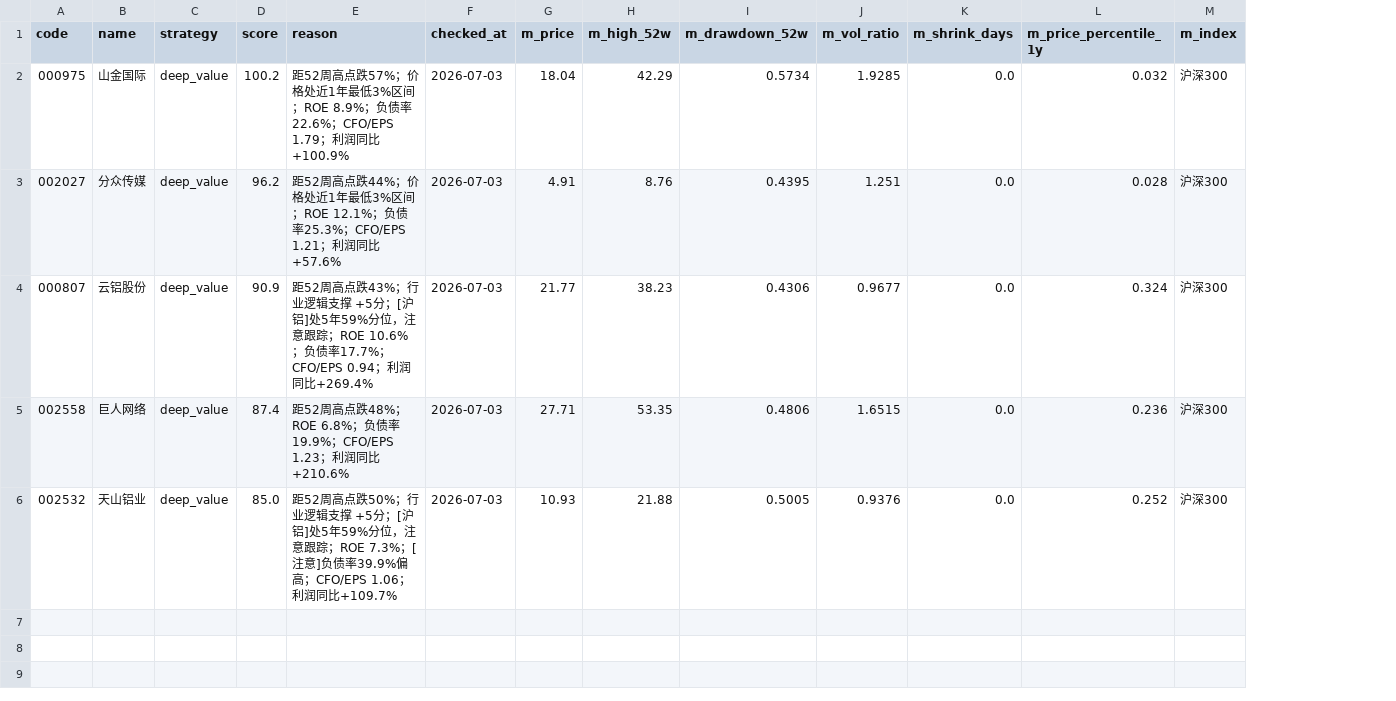
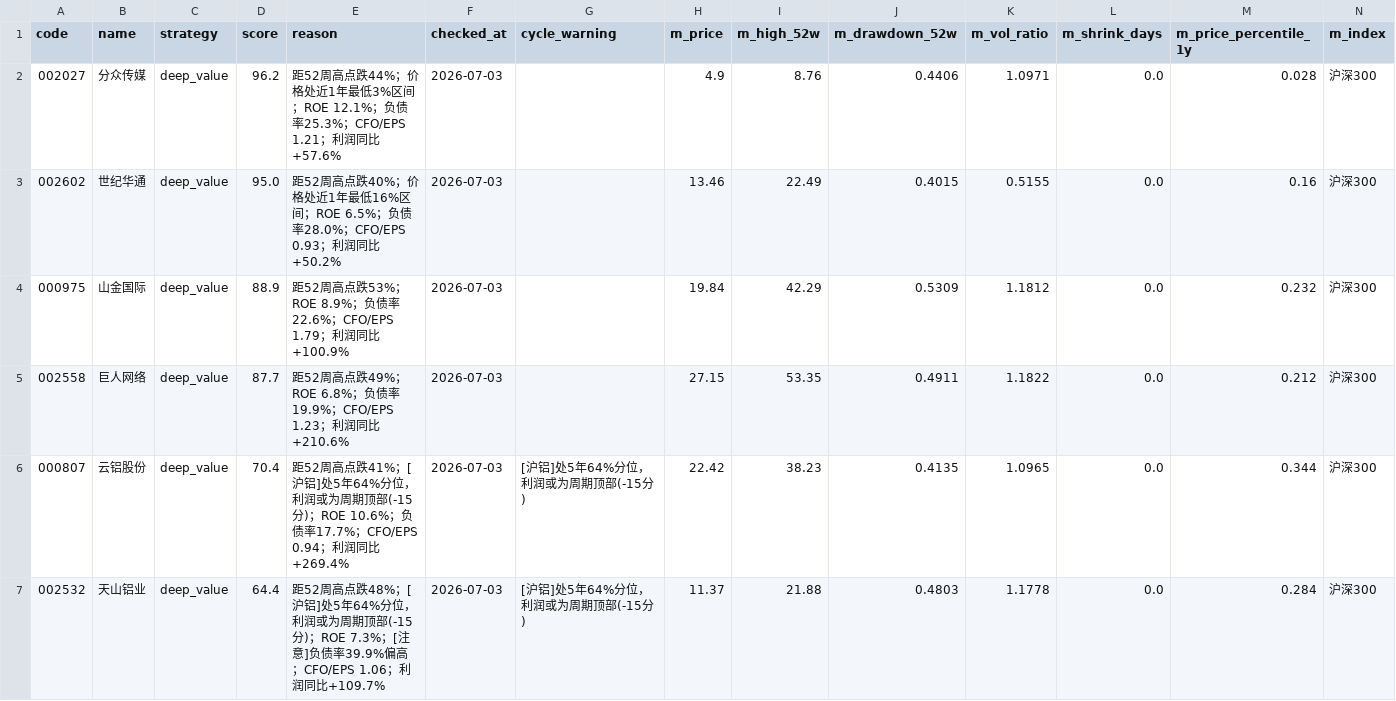
Before and after one commit to huangjialing0010/da-a-trading, a CSV file: output/candidates.csv, drawn as a sheet; only a part is shown; removed rows and columns are numbered as before the commit, all else as after; rows hold the shown columns only; the diff names each change by its address in the sheet, - before the commit and + after, or states it on an @@ line.

```diff
--- a/output/candidates.csv
+++ b/output/candidates.csv
+column G (cycle_warning), row 7: [沪铝]处5年64%分位，利润或为周期顶部(-15分)
-row 2: 000975 | 山金国际 | deep_value | 100.2 | 距52周高点跌57%；价格处近1年最低3%区间；ROE 8.9%；负债率22.6%；CFO/EPS 1.79；利润同比+100.9% | 2026-07-03 | 18.04 | 42.29 | 0.5734 | 1.9285 | 0.0 | 0.032 | 沪深300
-H2 (m_price): 4.91
+H2 (m_price): 4.9
-J2 (m_drawdown_52w): 0.4395
+J2 (m_drawdown_52w): 0.4406
-K2 (m_vol_ratio): 1.251
+K2 (m_vol_ratio): 1.0971
-row 4: 000807 | 云铝股份 | deep_value | 90.9 | 距52周高点跌43%；行业逻辑支撑 +5分；[沪铝]处5年59%分位，注意跟踪；ROE 10.6%；负债率17.7%；CFO/EPS 0.94；利润同比+269.4% | 2026-07-03 | 21.77 | 38.23 | 0.4306 | 0.9677 | 0.0 | 0.324 | 沪深300
+row 3: 002602 | 世纪华通 | deep_value | 95.0 | 距52周高点跌40%；价格处近1年最低16%区间；ROE 6.5%；负债率28.0%；CFO/EPS 0.93；利润同比+50.2% | 2026-07-03 |  | 13.46 | 22.49 | 0.4015 | 0.5155 | 0.0 | 0.16 | 沪深300
+row 4: 000975 | 山金国际 | deep_value | 88.9 | 距52周高点跌53%；ROE 8.9%；负债率22.6%；CFO/EPS 1.79；利润同比+100.9% | 2026-07-03 |  | 19.84 | 42.29 | 0.5309 | 1.1812 | 0.0 | 0.232 | 沪深300
-D5 (score): 87.4
+D5 (score): 87.7
-E5 (reason): …周高点跌48%；ROE 6.8%；…
+E5 (reason): …周高点跌49%；ROE 6.8%；…
-H5 (m_price): 27.71
+H5 (m_price): 27.15
-J5 (m_drawdown_52w): 0.4806
+J5 (m_drawdown_52w): 0.4911
-K5 (m_vol_ratio): 1.6515
+K5 (m_vol_ratio): 1.1822
-M5 (m_price_percentile_1y): 0.236
+M5 (m_price_percentile_1y): 0.212
+row 6: 000807 | 云铝股份 | deep_value | 70.4 | 距52周高点跌41%；[沪铝]处5年64%分位，利润或为周期顶部(-15分)；ROE 10.6%；负债率17.7%；CFO/EPS 0.94；利润同比+269.4% | 2026-07-03 | [沪铝]处5年64%分位，利润或为周期顶部(-15分) | 22.42 | 38.23 | 0.4135 | 1.0965 | 0.0 | 0.344 | 沪深300
-D7 (score): 85.0
+D7 (score): 64.4
-E7 (reason): …周高点跌50%；行业逻辑支撑 +5分；[沪铝]处5年59%分位，注意跟踪；ROE 7.3%；…
+E7 (reason): …周高点跌48%；[沪铝]处5年64%分位，利润或为周期顶部(-15分)；ROE 7.3%；…
-H7 (m_price): 10.93
+H7 (m_price): 11.37
-J7 (m_drawdown_52w): 0.5005
+J7 (m_drawdown_52w): 0.4803
-K7 (m_vol_ratio): 0.9376
+K7 (m_vol_ratio): 1.1778
-M7 (m_price_percentile_1y): 0.252
+M7 (m_price_percentile_1y): 0.284
```
Also changed, not shown: output/holdings.csv, output/trades.csv, 2 other files.
